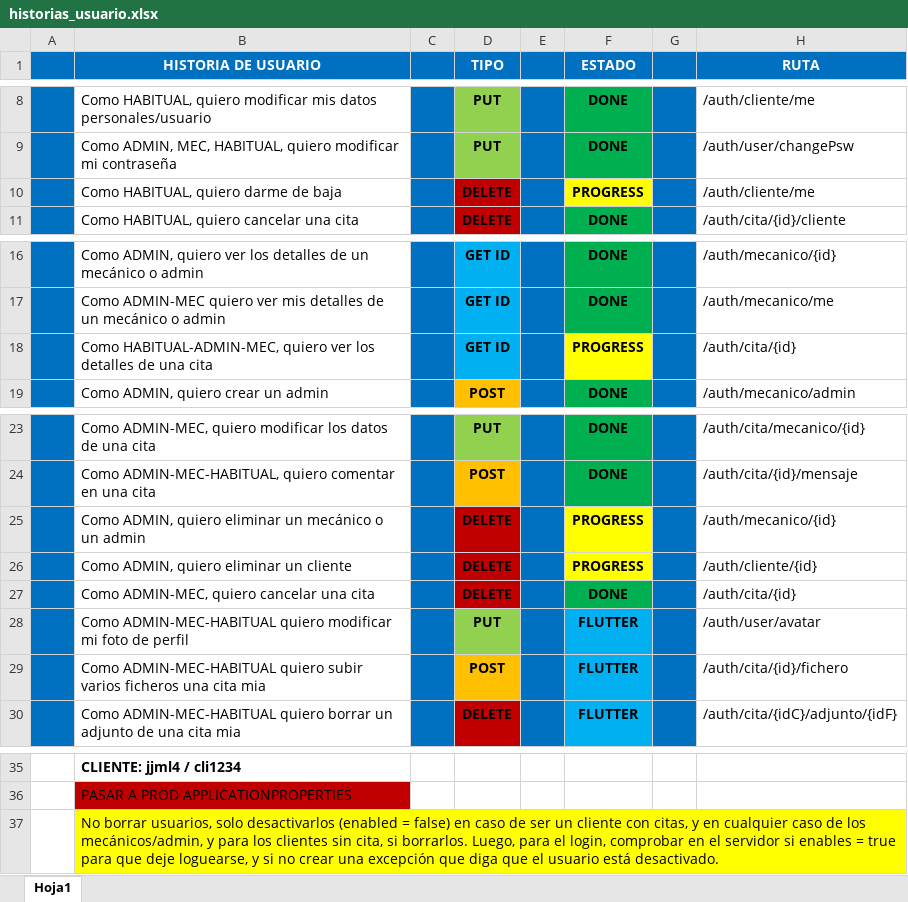
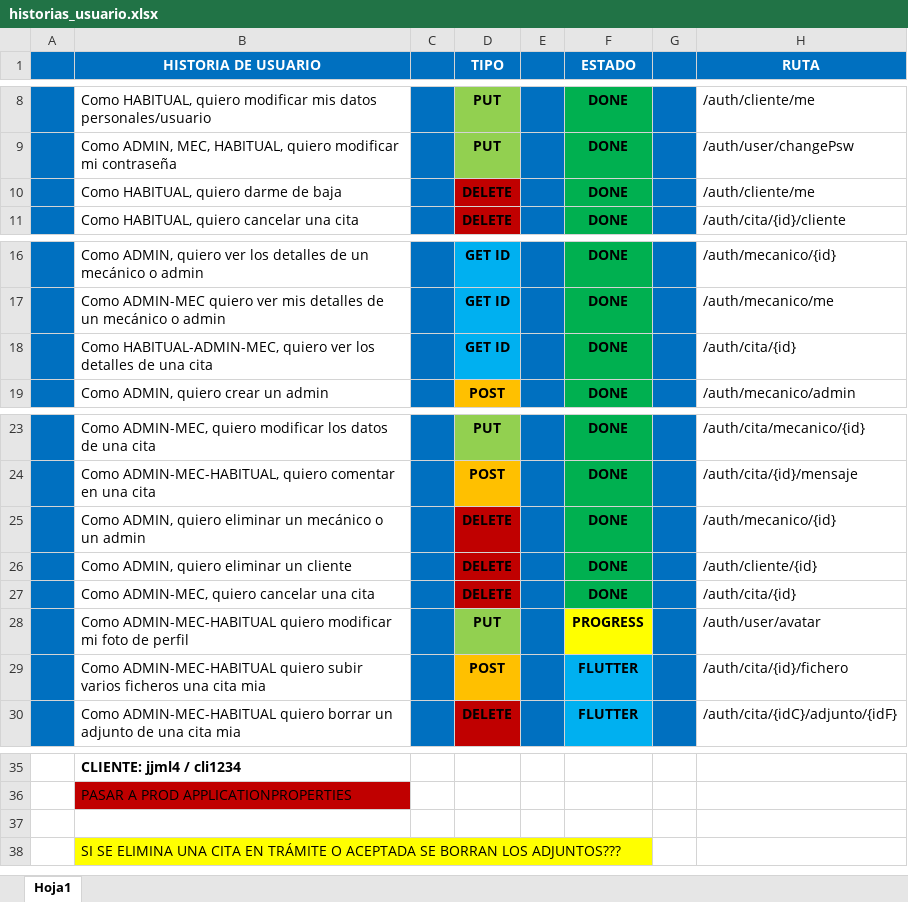
Before and after one commit to PlayerMario/talleres-ruiz, an Excel workbook: docs/documentacion/historias_usuario.xlsx, sheet Hoja1, drawn as a sheet; only a part is shown, gaps mark what is left out; values as stored, in another font and other column widths than the file's, no borders; charts and pictures not drawn; addresses are those after the commit; the diff names each change by its address in the sheet, - before the commit and + after, or states it on an @@ line.

Commit message:
Solución errores servidor

```diff
--- a/docs/documentacion/historias_usuario.xlsx (sheet Hoja1)
+++ b/docs/documentacion/historias_usuario.xlsx (sheet Hoja1)
-F10 (ESTADO): PROGRESS
+F10 (ESTADO): DONE
-F10 fill: #FFFF00
+F10 fill: #00B050
-F18 (ESTADO): PROGRESS
+F18 (ESTADO): DONE
-F18 fill: #FFFF00
+F18 fill: #00B050
-F25:F26 (ESTADO): PROGRESS
+F25:F26 (ESTADO): DONE
-F25:F26 fill: #FFFF00
+F25:F26 fill: #00B050
-F28 (ESTADO): FLUTTER
+F28 (ESTADO): PROGRESS
-F28 fill: #00B0F0
+F28 fill: #FFFF00
+row 37: (empty)
-B38 (HISTORIA DE USUARIO): No borrar usuarios, solo desactivarlos (enabled = false) en caso de ser un cliente con citas, y en cualquier caso de los mecánicos/admin, y para los clientes sin cita, si borrarlos. Luego, para el login, comprobar en el servidor si enables = true para que deje loguearse, y si no crear una excepción que diga que el usuario está desactivado.
+B38 (HISTORIA DE USUARIO): SI SE ELIMINA UNA CITA EN TRÁMITE O ACEPTADA SE BORRAN LOS ADJUNTOS???
```
Also changed, not shown: 13 other files.
